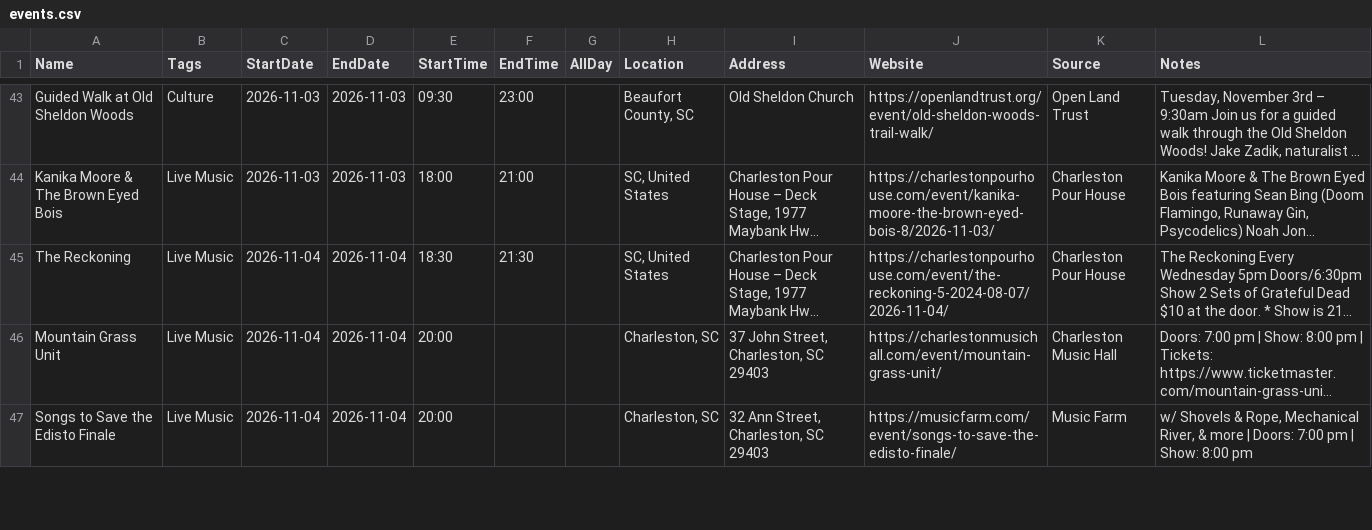
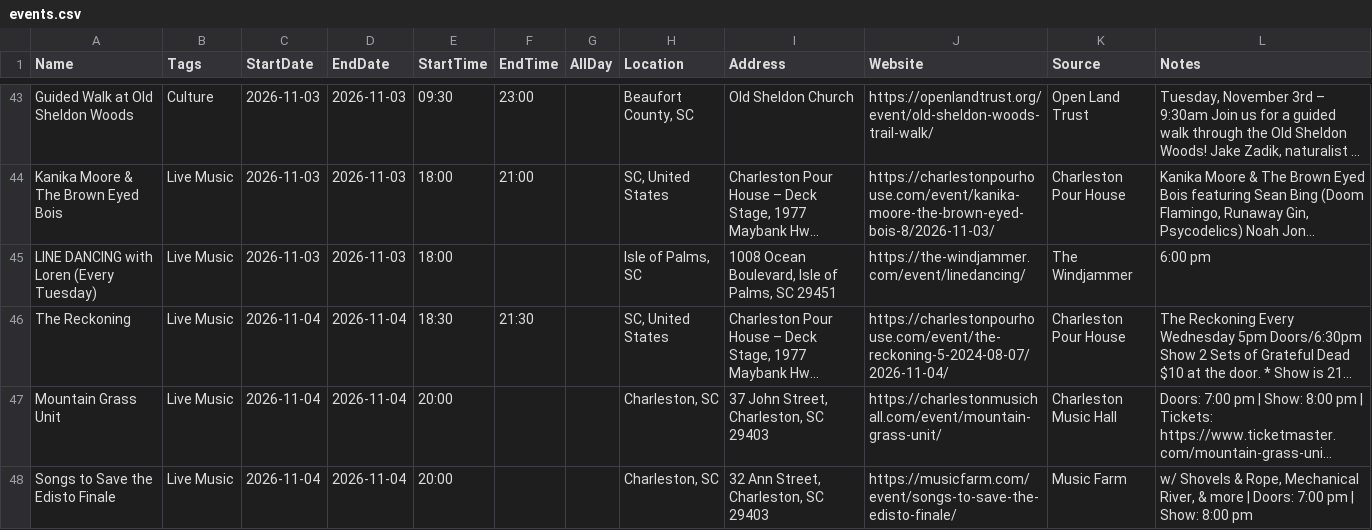
Before and after one commit to kmcurry/port-royal-sounder, a CSV file: data/events.csv, drawn as a sheet; only a part is shown, gaps mark what is left out; long unchanged cells end in …; the diff names each change by its address in the sheet, - before the commit and + after, or states it on an @@ line.

```diff
--- a/data/events.csv
+++ b/data/events.csv
+row 45: LINE DANCING with Loren (Every Tuesday) | Live Music | 2026-11-03 | 2026-11-03 | 18:00 |  |  | Isle of Palms, SC | 1008 Ocean Boulevard, Isle of Palms, SC 29451 | https://the-windjammer.com/event/linedancing/ | The Windjammer | 6:00 pm
```
Also changed, not shown: 2 other files.
